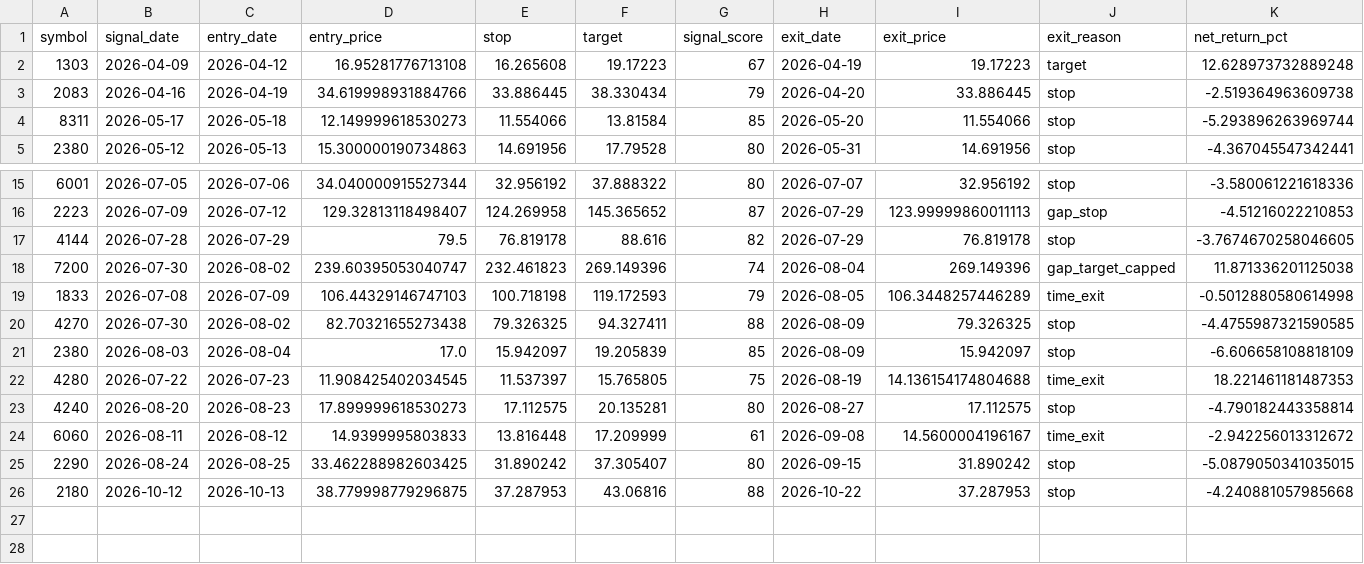
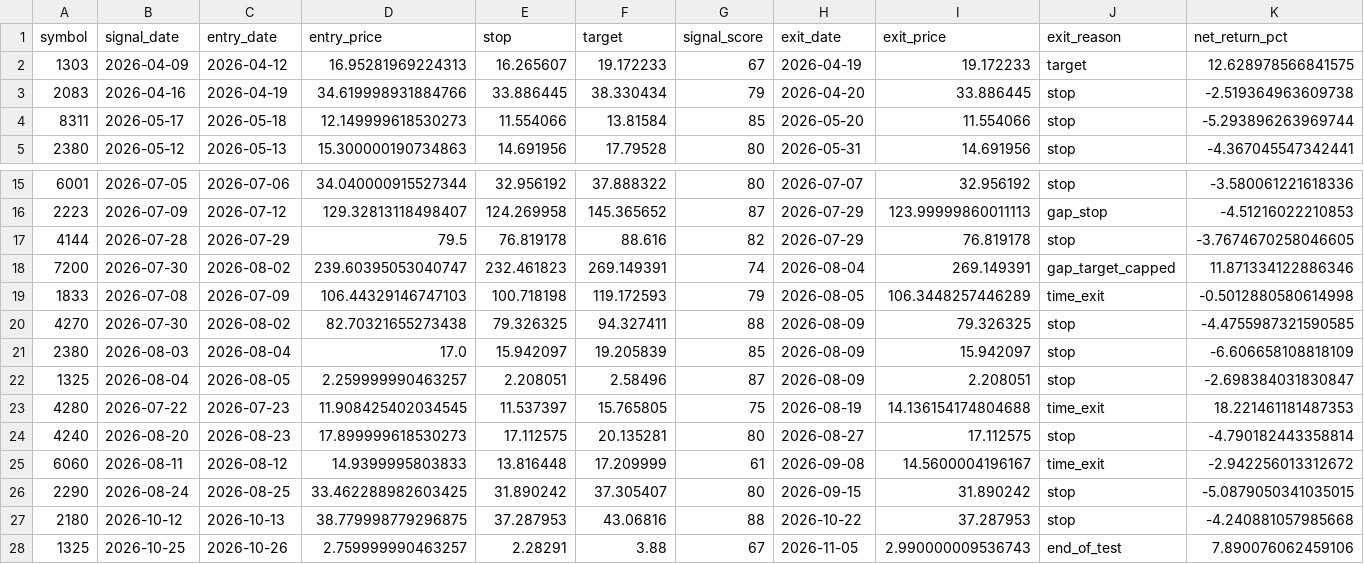
Before and after one commit to saqerkhalel-gif/tasi-radar-3, a CSV file: output/backtest_trades.csv, drawn as a sheet; only a part is shown, gaps mark what is left out.

```diff
--- a/output/backtest_trades.csv
+++ b/output/backtest_trades.csv
@@ -1,3 +1,3 @@
 symbol,signal_date,entry_date,entry_price,stop,target,signal_score,exit_date,exit_price,exit_reason,net_return_pct
-1303,2026-04-09,2026-04-12,16.95281776713108,16.265608,19.17223,67,2026-04-19,19.17223,target,12.628973732889248
+1303,2026-04-09,2026-04-12,16.95281969224313,16.265607,19.172233,67,2026-04-19,19.172233,target,12.628978566841575
 2083,2026-04-16,2026-04-19,34.619998931884766,33.886445,38.330434,79,2026-04-20,33.886445,stop,-2.519364963609738
@@ -17,3 +17,3 @@ symbol,signal_date,entry_date,entry_price,stop,target,signal_score,exit_date,exi
 4144,2026-07-28,2026-07-29,79.5,76.819178,88.616,82,2026-07-29,76.819178,stop,-3.7674670258046605
-7200,2026-07-30,2026-08-02,239.60395053040747,232.461823,269.149396,74,2026-08-04,269.149396,gap_target_capped,11.871336201125038
+7200,2026-07-30,2026-08-02,239.60395053040747,232.461823,269.149391,74,2026-08-04,269.149391,gap_target_capped,11.871334122886346
 1833,2026-07-08,2026-07-09,106.44329146747103,100.718198,119.172593,79,2026-08-05,106.3448257446289,time_exit,-0.5012880580614998
@@ -21,2 +21,3 @@ symbol,signal_date,entry_date,entry_price,stop,target,signal_score,exit_date,exi
 2380,2026-08-03,2026-08-04,17.0,15.942097,19.205839,85,2026-08-09,15.942097,stop,-6.606658108818109
+1325,2026-08-04,2026-08-05,2.259999990463257,2.208051,2.58496,87,2026-08-09,2.208051,stop,-2.698384031830847
 4280,2026-07-22,2026-07-23,11.908425402034545,11.537397,15.765805,75,2026-08-19,14.136154174804688,time_exit,18.221461181487353
@@ -26 +27,2 @@ symbol,signal_date,entry_date,entry_price,stop,target,signal_score,exit_date,exi
 2180,2026-10-12,2026-10-13,38.779998779296875,37.287953,43.06816,88,2026-10-22,37.287953,stop,-4.240881057985668
+1325,2026-10-25,2026-10-26,2.759999990463257,2.28291,3.88,67,2026-11-05,2.990000009536743,end_of_test,7.890076062459106
```
Also changed, not shown: output/backtest_equity.csv, output/benchmark.csv, 24 other files.
